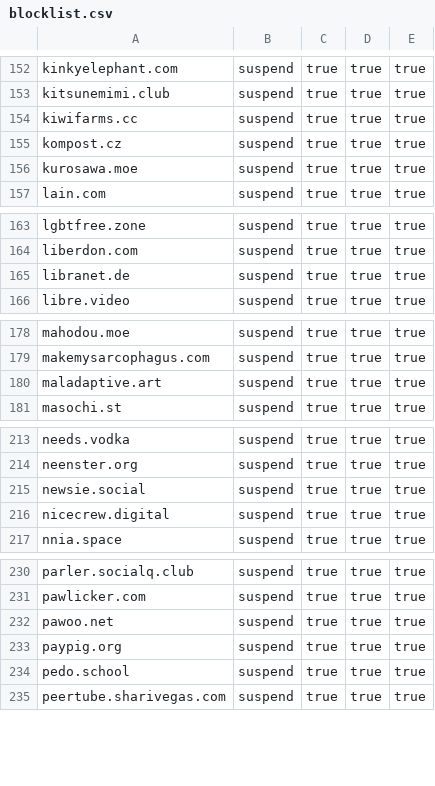
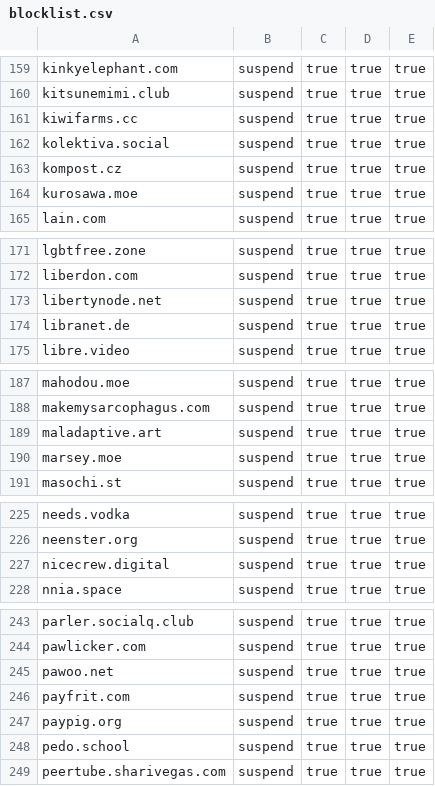
Before and after one commit to fyrfli/fedi-blocklist, a CSV file: blocklist.csv, drawn as a sheet; only a part is shown, gaps mark what is left out; the diff covers the shown part only.

```diff
--- a/blocklist.csv
+++ b/blocklist.csv
@@ -154,2 +161,3 @@ kitsunemimi.club,suspend,true,true,true
 kiwifarms.cc,suspend,true,true,true
+kolektiva.social,suspend,true,true,true
 kompost.cz,suspend,true,true,true
@@ -164,2 +172,3 @@ lgbtfree.zone,suspend,true,true,true
 liberdon.com,suspend,true,true,true
+libertynode.net,suspend,true,true,true
 libranet.de,suspend,true,true,true
@@ -180,2 +189,3 @@ makemysarcophagus.com,suspend,true,true,true
 maladaptive.art,suspend,true,true,true
+marsey.moe,suspend,true,true,true
 masochi.st,suspend,true,true,true
@@ -214,3 +226,2 @@ needs.vodka,suspend,true,true,true
 neenster.org,suspend,true,true,true
-newsie.social,suspend,true,true,true
 nicecrew.digital,suspend,true,true,true
@@ -232,2 +245,3 @@ pawlicker.com,suspend,true,true,true
 pawoo.net,suspend,true,true,true
+payfrit.com,suspend,true,true,true
 paypig.org,suspend,true,true,true
```
Also changed, not shown: 18 added rows and 1 removed row elsewhere in this file, 1 other file.
